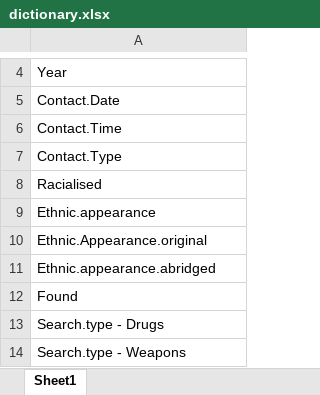
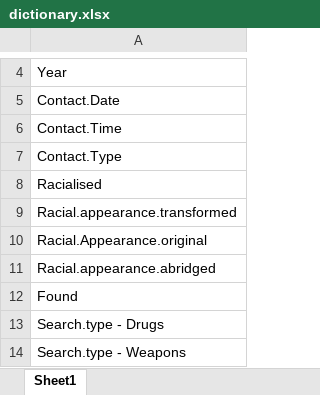
Before and after one commit to monikasarder/VictoriaPoliceRacialSearch, an Excel workbook: Output.data/dictionary.xlsx, sheet Sheet1, drawn as a sheet; only a part is shown, gaps mark what is left out; values as stored, in another font and other column widths than the file's, no borders; the diff names each change by its address in the sheet, - before the commit and + after, or states it on an @@ line.

```diff
--- a/Output.data/dictionary.xlsx (sheet Sheet1)
+++ b/Output.data/dictionary.xlsx (sheet Sheet1)
-A9: Ethnic.appearance
+A9: Racial.appearance.transformed
-A10: Ethnic.Appearance.original
+A10: Racial.Appearance.original
-A11: Ethnic.appearance.abridged
+A11: Racial.appearance.abridged
```
Also changed, not shown: 7 other files.
